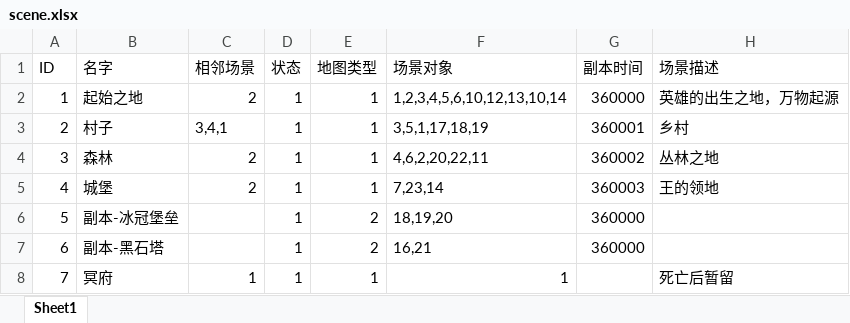
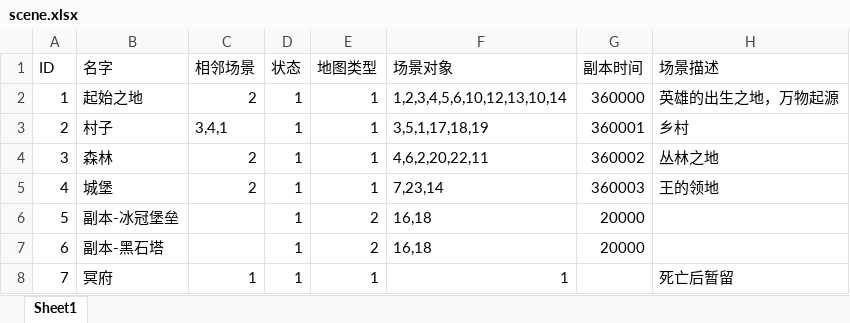
Before and after one commit to Zuo-Hang/gameserver, an Excel workbook: gameservicedemo/src/main/resources/game_configuration_excel/scene.xlsx, sheet Sheet1, drawn as a sheet; values as stored, in another font and other column widths than the file's, no borders; the diff names each change by its address in the sheet, - before the commit and + after, or states it on an @@ line.

```diff
--- a/gameservicedemo/src/main/resources/game_configuration_excel/scene.xlsx (sheet Sheet1)
+++ b/gameservicedemo/src/main/resources/game_configuration_excel/scene.xlsx (sheet Sheet1)
-F6 (场景对象): 18,19,20
+F6 (场景对象): 16,18
-G6:G7 (副本时间): 360000
+G6:G7 (副本时间): 20000
-F7 (场景对象): 16,21
+F7 (场景对象): 16,18
```
Also changed, not shown: gameservicedemo/src/main/resources/game_configuration_excel/sceneObject.xlsx, gameservicedemo/src/main/resources/game_configuration_excel/skill.xlsx, 6 other files.
